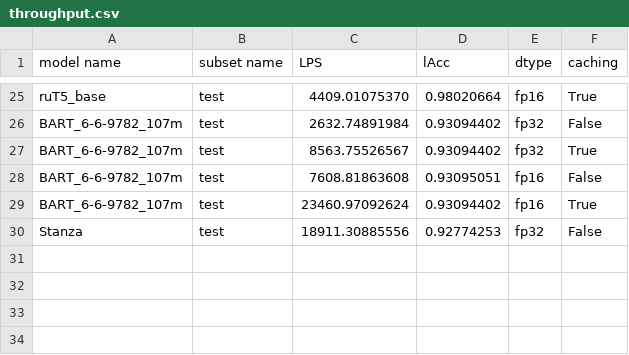
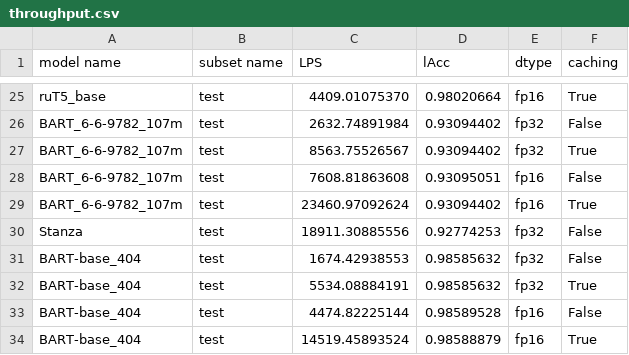
Before and after one commit to smertlove/Lemmatization-Benchmark-Harness, a CSV file: results/throughput.csv, drawn as a sheet; only a part is shown, gaps mark what is left out; the diff names each change by its address in the sheet, - before the commit and + after, or states it on an @@ line.

Commit message:
add bart 404 run

```diff
--- a/results/throughput.csv
+++ b/results/throughput.csv
+row 31: BART-base_404 | test | 1674.42938553 | 0.98585632 | fp32 | False
+row 32: BART-base_404 | test | 5534.08884191 | 0.98585632 | fp32 | True
+row 33: BART-base_404 | test | 4474.82225144 | 0.98589528 | fp16 | False
+row 34: BART-base_404 | test | 14519.45893524 | 0.98588879 | fp16 | True
```
Also changed, not shown: results/models.csv, 14 other files.
